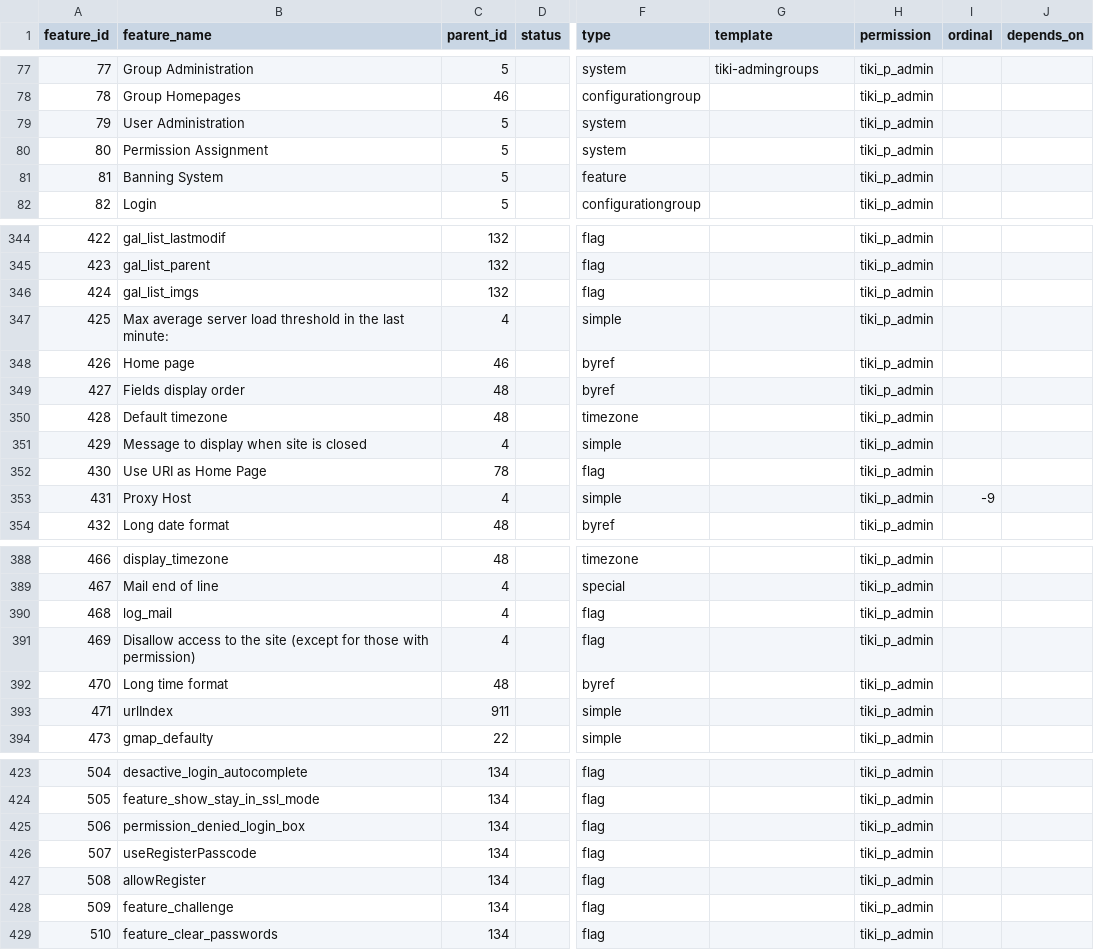
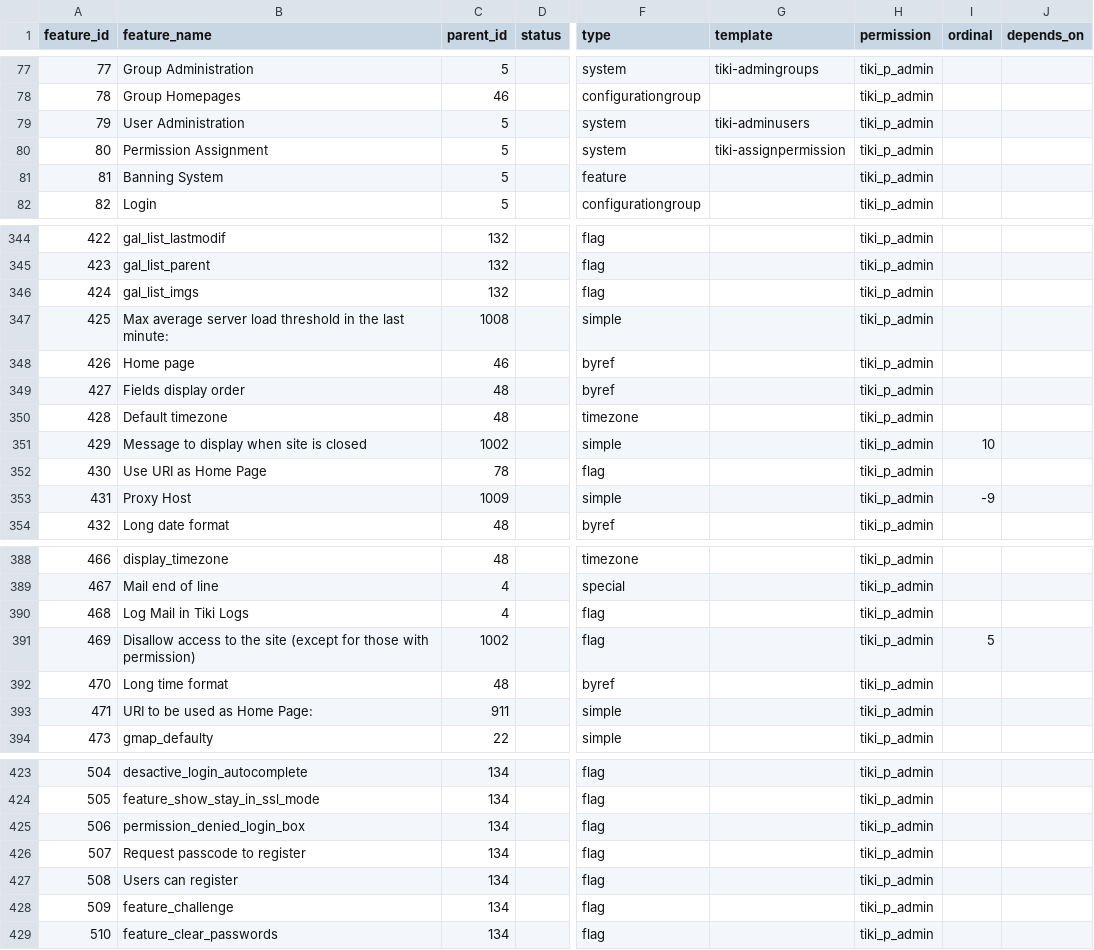
Before and after one commit to meta-net-ar/tiki, a CSV file: db/features.csv, drawn as a sheet; only a part is shown, gaps mark what is left out; the diff covers the shown part only; the diff names each change by its address in the sheet, - before the commit and + after, or states it on an @@ line.

Commit message:
[FIX] more data for tiki-magic.php

```diff
--- a/db/features.csv
+++ b/db/features.csv
-G79 (template): (empty)
+G79 (template): tiki-adminusers
-G80 (template): (empty)
+G80 (template): tiki-assignpermission
-C347 (parent_id): 4
+C347 (parent_id): 1008
-C351 (parent_id): 4
+C351 (parent_id): 1002
-I351 (ordinal): (empty)
+I351 (ordinal): 10
-C353 (parent_id): 4
+C353 (parent_id): 1009
-B390 (feature_name): log_mail
+B390 (feature_name): Log Mail in Tiki Logs
-C391 (parent_id): 4
+C391 (parent_id): 1002
-I391 (ordinal): (empty)
+I391 (ordinal): 5
-B393 (feature_name): urlIndex
+B393 (feature_name): URI to be used as Home Page:
-B426 (feature_name): useRegisterPasscode
+B426 (feature_name): Request passcode to register
-B427 (feature_name): allowRegister
+B427 (feature_name): Users can register
```
Also changed, not shown: 6 added rows, 1 removed row and 28 edited cells elsewhere in this file.
